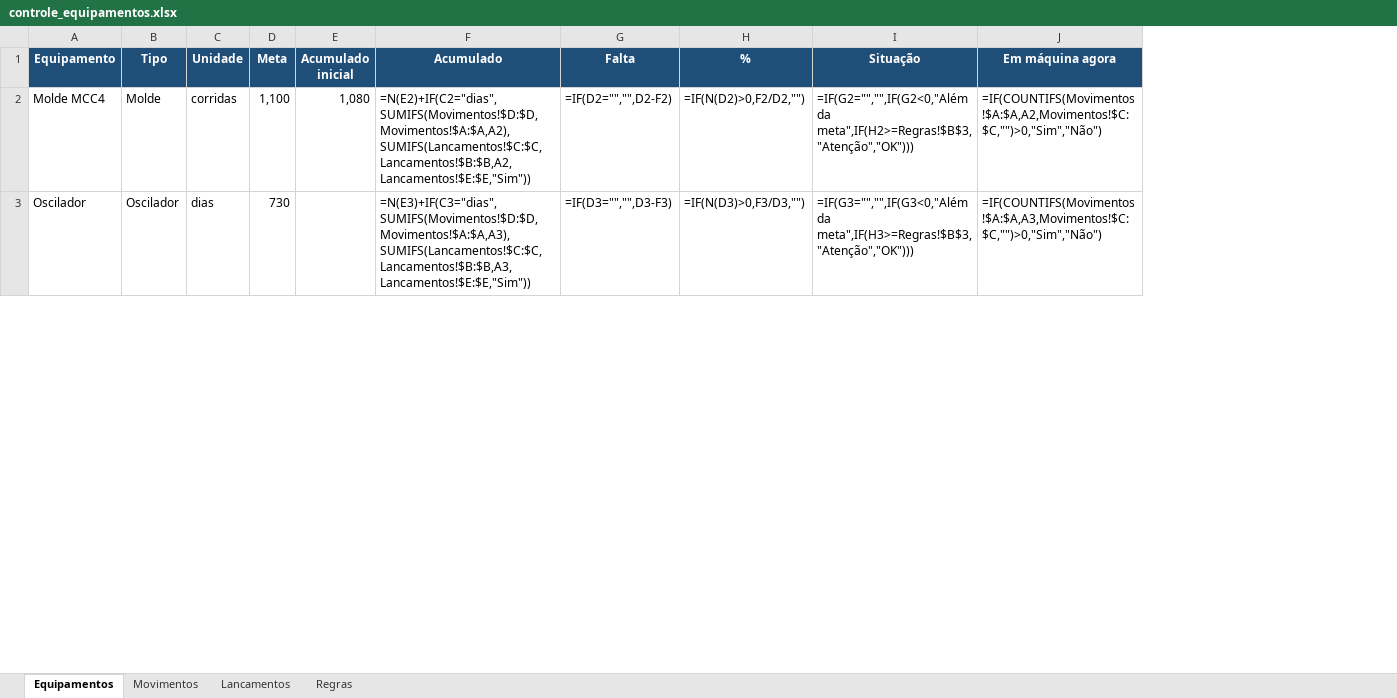
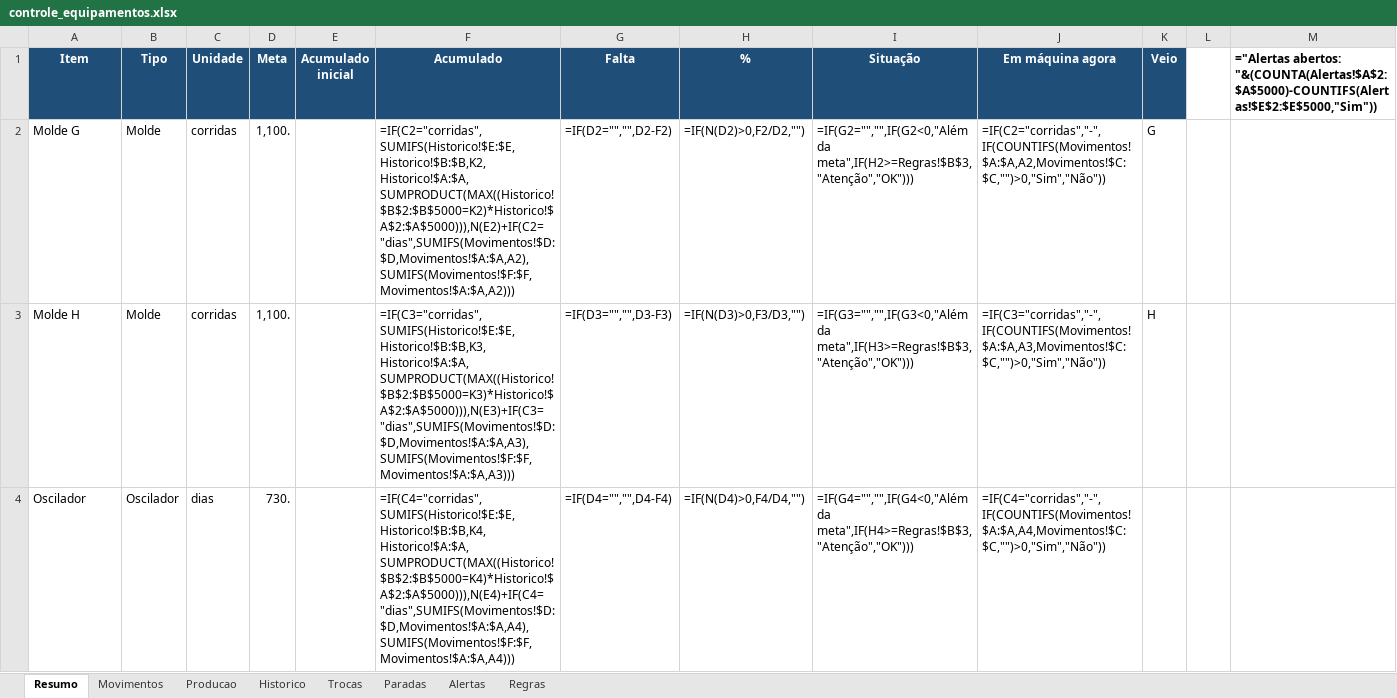
Before and after one commit to lucasdpr/controle-equipamentos, an Excel workbook: controle_equipamentos.xlsx, sheet Resumo, drawn as a sheet; only a part is shown; values as stored, in another font and other column widths than the file's, no borders; formulas without a stored value are shown as written; conditional formats not drawn; addresses are those after the commit; the diff covers the shown part only; the diff names each change by its address in the sheet, - before the commit and + after, or states it on an @@ line.

```diff
--- a/controle_equipamentos.xlsx (sheet Resumo)
+++ b/controle_equipamentos.xlsx (sheet Resumo)
-sheet tab: Equipamentos
+sheet tab: Resumo
-sheet tab: Lancamentos
+sheet tab: Producao
+sheet tab: Historico
+sheet tab: Trocas
+sheet tab: Paradas
+sheet tab: Alertas
+column K (Veio), row 2: G
+column L, empty
+column M, row 1: ="Alertas abertos: "&(COUNTA(Alertas!$A$2:$A$5000)-COUNTIFS(Alertas!$E$2:$E$5000,"Sim"))
-A1: Equipamento
+A1: Item
-A2 (Item): Molde MCC4
+A2 (Item): Molde G
-D2 (Meta): 1,100
+D2 (Meta): 1,100.
-E2 (Acumulado inicial): 1,080
+E2 (Acumulado inicial): (empty)
-F2 (Acumulado): =N(E2)+IF(C2="dias",SUMIFS(Movimentos!$D:$D,Movimentos!$A:$A,A2),SUMIFS(Lancamentos!$C:$C,Lancamentos!$B:$B,A2,Lancamentos!$E:$E,"Sim"))
+F2 (Acumulado): =IF(C2="corridas",SUMIFS(Historico!$E:$E,Historico!$B:$B,K2,Historico!$A:$A,SUMPRODUCT(MAX((Historico!$B$2:$B$5000=K2)*Historico!$A$2:$A$5000))),N(E2)+IF(C2="dias",SUMIFS(Movimentos!$D:$D,Movimentos!$A:$A,A2),SUMIFS(Movimentos!$F:$F,Movimentos!$A:$A,A2)))
-J2 (Em máquina agora): =IF(COUNTIFS(Movimentos!$A:$A,A2,Movimentos!$C:$C,"")>0,"Sim","Não")
+J2 (Em máquina agora): =IF(C2="corridas","-",IF(COUNTIFS(Movimentos!$A:$A,A2,Movimentos!$C:$C,"")>0,"Sim","Não"))
+row 3: Molde H | Molde | corridas | 1,100. |  | =IF(C3="corridas",SUMIFS(Historico!$E:$E,Historico!$B:$B,K3,Historico!$A:$A,SUMPRODUCT(MAX((Historico!$B$2:$B$5000=K3)*Historico!$A$2:$A$5000))),N(E3)+IF(C3="dias",SUMIFS(Movimentos!$D:$D,Movimentos!$A:$A,A3),SUMIFS(Movimentos!$F:$F,Movimentos!$A:$A,A3))) | =IF(D3="","",D3-F3) | =IF(N(D3)>0,F3/D3,"") | =IF(G3="","",IF(G3<0,"Além da meta",IF(H3>=Regras!$B$3,"Atenção","OK"))) | =IF(C3="corridas","-",IF(COUNTIFS(Movimentos!$A:$A,A3,Movimentos!$C:$C,"")>0,"Sim","Não")) | H
-D4 (Meta): 730
+D4 (Meta): 730.
-F4 (Acumulado): =N(E3)+IF(C3="dias",SUMIFS(Movimentos!$D:$D,Movimentos!$A:$A,A3),SUMIFS(Lancamentos!$C:$C,Lancamentos!$B:$B,A3,Lancamentos!$E:$E,"Sim"))
+F4 (Acumulado): =IF(C4="corridas",SUMIFS(Historico!$E:$E,Historico!$B:$B,K4,Historico!$A:$A,SUMPRODUCT(MAX((Historico!$B$2:$B$5000=K4)*Historico!$A$2:$A$5000))),N(E4)+IF(C4="dias",SUMIFS(Movimentos!$D:$D,Movimentos!$A:$A,A4),SUMIFS(Movimentos!$F:$F,Movimentos!$A:$A,A4)))
-G4 (Falta): =IF(D3="","",D3-F3)
+G4 (Falta): =IF(D4="","",D4-F4)
-H4 (%): =IF(N(D3)>0,F3/D3,"")
+H4 (%): =IF(N(D4)>0,F4/D4,"")
-I4 (Situação): =IF(G3="","",IF(G3<0,"Além da meta",IF(H3>=Regras!$B$3,"Atenção","OK")))
+I4 (Situação): =IF(G4="","",IF(G4<0,"Além da meta",IF(H4>=Regras!$B$3,"Atenção","OK")))
-J4 (Em máquina agora): =IF(COUNTIFS(Movimentos!$A:$A,A3,Movimentos!$C:$C,"")>0,"Sim","Não")
+J4 (Em máquina agora): =IF(C4="corridas","-",IF(COUNTIFS(Movimentos!$A:$A,A4,Movimentos!$C:$C,"")>0,"Sim","Não"))
```
Also changed, not shown: 30 edited cells elsewhere in this sheet, sheet Producao, sheet Regras, sheet Movimentos, 4 other files.
